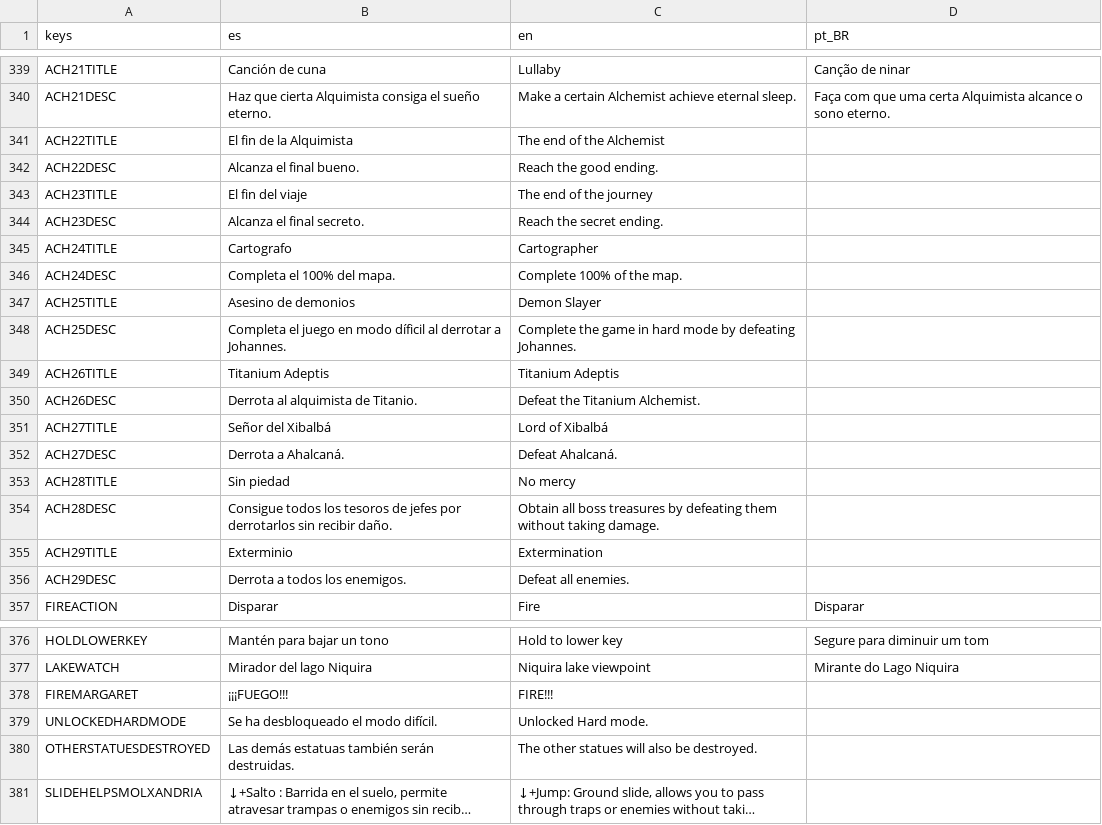
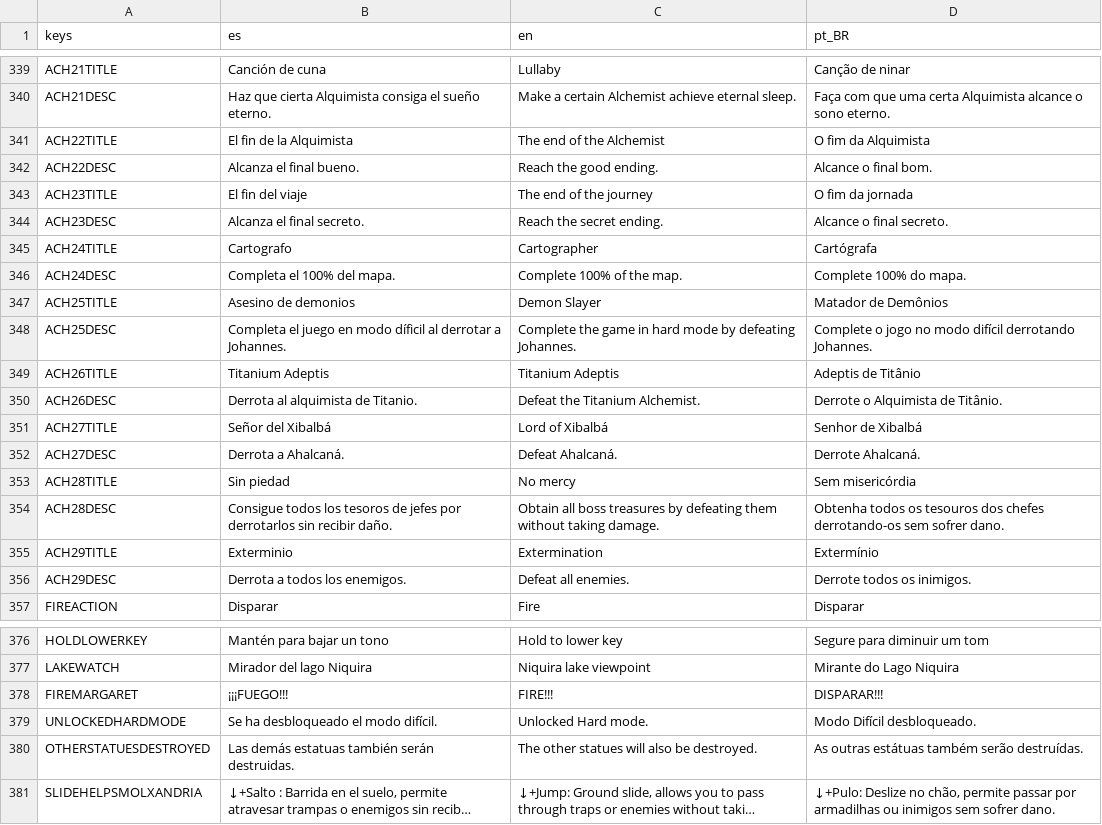
Before and after one commit to dannygaray60/toziuha-night-oota-revamped-translation, a CSV file: localization_order_of_the_alchemists/localizations.csv, drawn as a sheet; only a part is shown, gaps mark what is left out; long unchanged cells end in …; the diff names each change by its address in the sheet, - before the commit and + after, or states it on an @@ line.

```diff
--- a/localization_order_of_the_alchemists/localizations.csv
+++ b/localization_order_of_the_alchemists/localizations.csv
-D341 (pt_BR): (empty)
+D341 (pt_BR): O fim da Alquimista
-D342 (pt_BR): (empty)
+D342 (pt_BR): Alcance o final bom.
-D343 (pt_BR): (empty)
+D343 (pt_BR): O fim da jornada
-D344 (pt_BR): (empty)
+D344 (pt_BR): Alcance o final secreto.
-D345 (pt_BR): (empty)
+D345 (pt_BR): Cartógrafa
-D346 (pt_BR): (empty)
+D346 (pt_BR): Complete 100% do mapa.
-D347 (pt_BR): (empty)
+D347 (pt_BR): Matador de Demônios
-D348 (pt_BR): (empty)
+D348 (pt_BR): Complete o jogo no modo difícil derrotando Johannes.
-D349 (pt_BR): (empty)
+D349 (pt_BR): Adeptis de Titânio
-D350 (pt_BR): (empty)
+D350 (pt_BR): Derrote o Alquimista de Titânio.
-D351 (pt_BR): (empty)
+D351 (pt_BR): Senhor de Xibalbá
-D352 (pt_BR): (empty)
+D352 (pt_BR): Derrote Ahalcaná.
-D353 (pt_BR): (empty)
+D353 (pt_BR): Sem misericórdia
-D354 (pt_BR): (empty)
+D354 (pt_BR): Obtenha todos os tesouros dos chefes derrotando-os sem sofrer dano.
-D355 (pt_BR): (empty)
+D355 (pt_BR): Extermínio
-D356 (pt_BR): (empty)
+D356 (pt_BR): Derrote todos os inimigos.
-D378 (pt_BR): (empty)
+D378 (pt_BR): DISPARAR!!!
-D379 (pt_BR): (empty)
+D379 (pt_BR): Modo Difícil desbloqueado.
-D380 (pt_BR): (empty)
+D380 (pt_BR): As outras estátuas também serão destruídas.
-D381 (pt_BR): (empty)
+D381 (pt_BR): ↓+Pulo: Deslize no chão, permite passar por armadilhas ou inimigos sem sofrer dano.
```
Also changed, not shown: localization_order_of_the_alchemists/inventory.csv, 1 other file.
